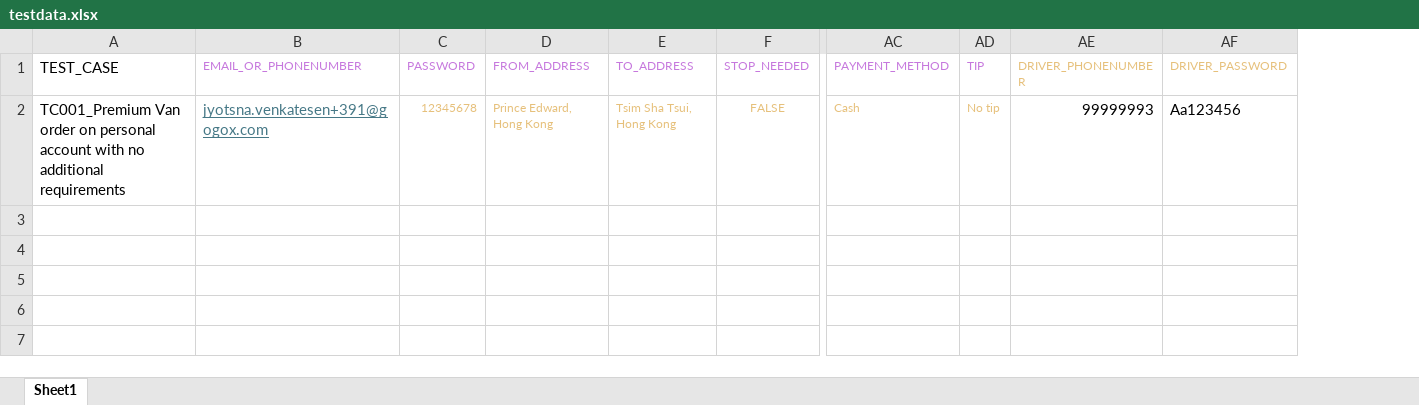
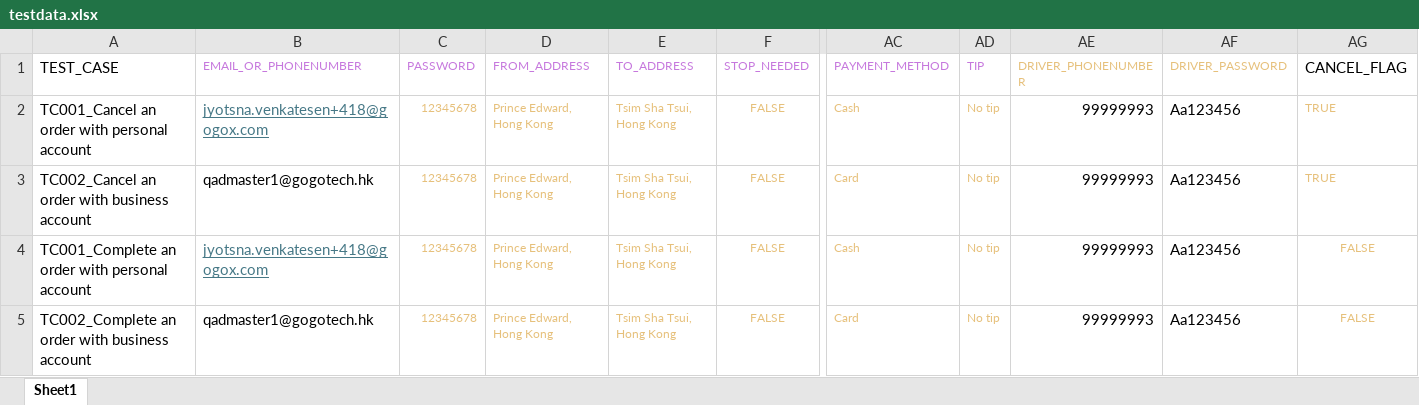
Before and after one commit to jyotsna-venkatesan/automation-qa-ca-mobile-android, an Excel workbook: src/main/resources/testdata.xlsx, sheet Sheet1, drawn as a sheet; only a part is shown, gaps mark what is left out; values as stored, in another font and other column widths than the file's, no borders; addresses are those after the commit; rows hold the shown columns only; the diff names each change by its address in the sheet, - before the commit and + after, or states it on an @@ line.

```diff
--- a/src/main/resources/testdata.xlsx (sheet Sheet1)
+++ b/src/main/resources/testdata.xlsx (sheet Sheet1)
+column AG (CANCEL_FLAG), row 4: FALSE
+row 2: TC001_Cancel an order with personal account | jyotsna.venkatesen+418@gogox.com | 12345678 | Prince Edward, Hong Kong | Tsim Sha Tsui, Hong Kong | FALSE | Cash | No tip | 99999993 | Aa123456 | TRUE
+row 3: TC002_Cancel an order with business account | qadmaster1@gogotech.hk | 12345678 | Prince Edward, Hong Kong | Tsim Sha Tsui, Hong Kong | FALSE | Card | No tip | 99999993 | Aa123456 | TRUE
-A4 (TEST_CASE): TC001_Premium Van order on personal account with no additional requirements
+A4 (TEST_CASE): TC001_Complete an order with personal account
-B4 (EMAIL_OR_PHONENUMBER): jyotsna.venkatesen+391@gogox.com
+B4 (EMAIL_OR_PHONENUMBER): jyotsna.venkatesen+418@gogox.com
+row 5: TC002_Complete an order with business account | qadmaster1@gogotech.hk | 12345678 | Prince Edward, Hong Kong | Tsim Sha Tsui, Hong Kong | FALSE | Card | No tip | 99999993 | Aa123456 | FALSE
```
Also changed, not shown: 15 other files.
